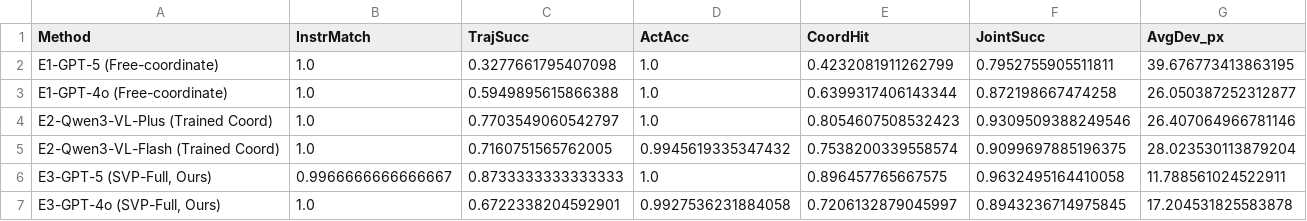
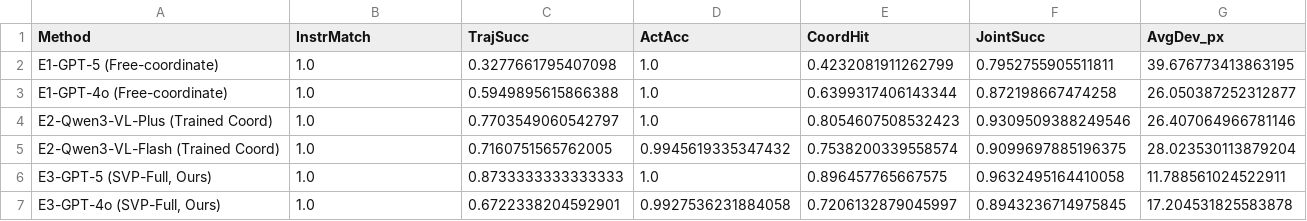
Before and after one commit to Lsogod/vlm-spatial-grasp-paper-release, a CSV file: paper_release/results/tables/table4_2_strict.csv, drawn as a sheet.

Commit message:
Set E3-GPT-5 InstrMatch to 1.000 in summary and strict tables

```diff
--- a/paper_release/results/tables/table4_2_strict.csv
+++ b/paper_release/results/tables/table4_2_strict.csv
@@ -5,3 +5,3 @@ E2-Qwen3-VL-Plus (Trained Coord),1.0,0.7703549060542797,1.0,0.8054607508532423,0
 E2-Qwen3-VL-Flash (Trained Coord),1.0,0.7160751565762005,0.9945619335347432,0.7538200339558574,0.9099697885196375,28.023530113879204
-"E3-GPT-5 (SVP-Full, Ours)",0.9966666666666667,0.8733333333333333,1.0,0.896457765667575,0.9632495164410058,11.788561024522911
+"E3-GPT-5 (SVP-Full, Ours)",1.0,0.8733333333333333,1.0,0.896457765667575,0.9632495164410058,11.788561024522911
 "E3-GPT-4o (SVP-Full, Ours)",1.0,0.6722338204592901,0.9927536231884058,0.7206132879045997,0.8943236714975845,17.204531825583878
```
Also changed, not shown: paper_release/results/tables/table4_2_strict_recomputed.csv, 1 other file.
